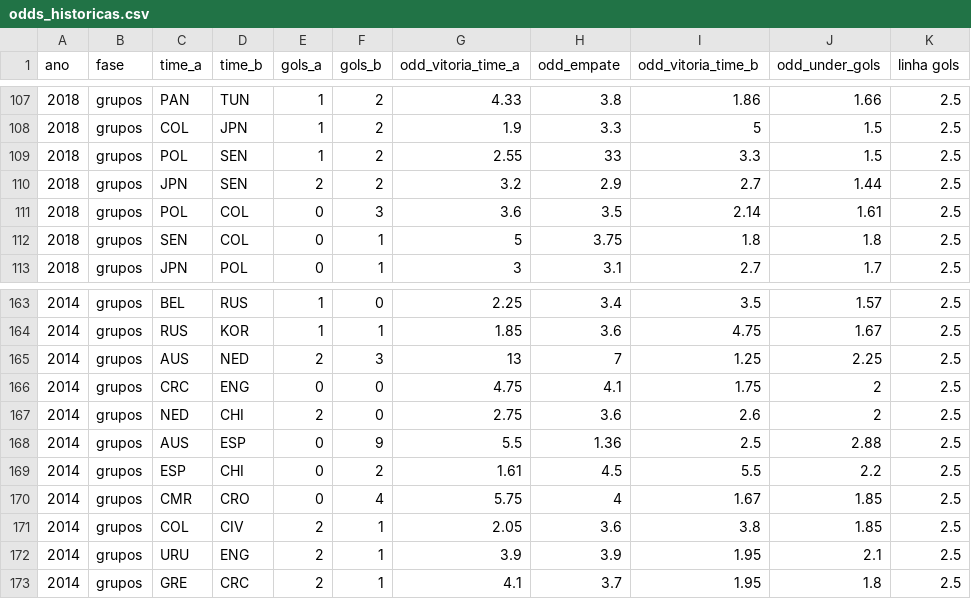
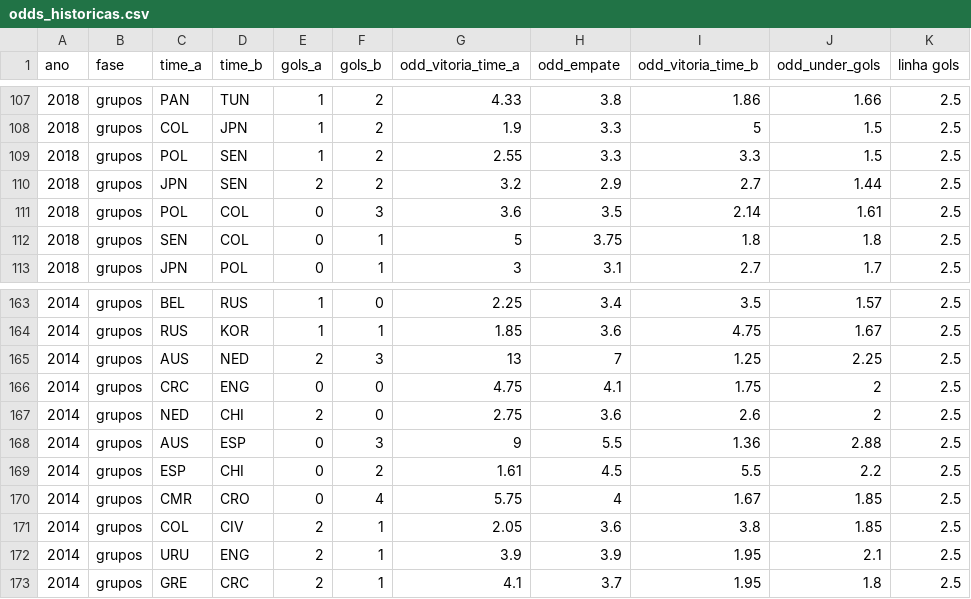
Before and after one commit to flavioude/bolao_copa, a CSV file: data/odds_historicas.csv, drawn as a sheet; only a part is shown, gaps mark what is left out; the diff names each change by its address in the sheet, - before the commit and + after, or states it on an @@ line.

```diff
--- a/data/odds_historicas.csv
+++ b/data/odds_historicas.csv
-H109 (odd_empate): 33
+H109 (odd_empate): 3.3
-F168 (gols_b): 9
+F168 (gols_b): 3
-G168 (odd_vitoria_time_a): 5.5
+G168 (odd_vitoria_time_a): 9
-H168 (odd_empate): 1.36
+H168 (odd_empate): 5.5
-I168 (odd_vitoria_time_b): 2.5
+I168 (odd_vitoria_time_b): 1.36
```
Also changed, not shown: 1 other file.
